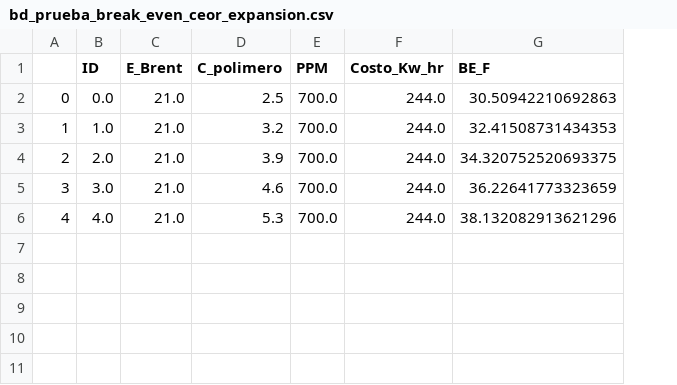
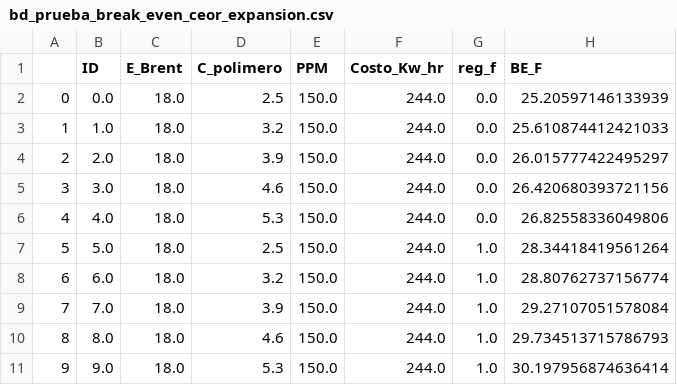
Before and after one commit to jorgemedina87/Boqueron, a CSV file: BD/bd_prueba_break_even_ceor_expansion.csv, drawn as a sheet; addresses are those after the commit; the diff names each change by its address in the sheet, - before the commit and + after, or states it on an @@ line.

```diff
--- a/BD/bd_prueba_break_even_ceor_expansion.csv
+++ b/BD/bd_prueba_break_even_ceor_expansion.csv
+column G (reg_f), rows 2-6: all 0.0
-C2:C6 (E_Brent): 21.0
+C2:C6 (E_Brent): 18.0
-E2:E6 (PPM): 700.0
+E2:E6 (PPM): 150.0
-H2 (BE_F): 30.50942210692863
+H2 (BE_F): 25.20597146133939
-H3 (BE_F): 32.41508731434353
+H3 (BE_F): 25.610874412421033
-H4 (BE_F): 34.320752520693375
+H4 (BE_F): 26.015777422495297
-H5 (BE_F): 36.22641773323659
+H5 (BE_F): 26.420680393721156
-H6 (BE_F): 38.132082913621296
+H6 (BE_F): 26.82558336049806
+row 7: 5 | 5.0 | 18.0 | 2.5 | 150.0 | 244.0 | 1.0 | 28.34418419561264
+row 8: 6 | 6.0 | 18.0 | 3.2 | 150.0 | 244.0 | 1.0 | 28.80762737156774
+row 9: 7 | 7.0 | 18.0 | 3.9 | 150.0 | 244.0 | 1.0 | 29.27107051578084
+row 10: 8 | 8.0 | 18.0 | 4.6 | 150.0 | 244.0 | 1.0 | 29.734513715786793
+row 11: 9 | 9.0 | 18.0 | 5.3 | 150.0 | 244.0 | 1.0 | 30.197956874636414
```
Also changed, not shown: BD/bd_prueba_break_even_ceor_piloto.csv, BD/bd_prueba_break_even_conformance.csv, 1 other file.
